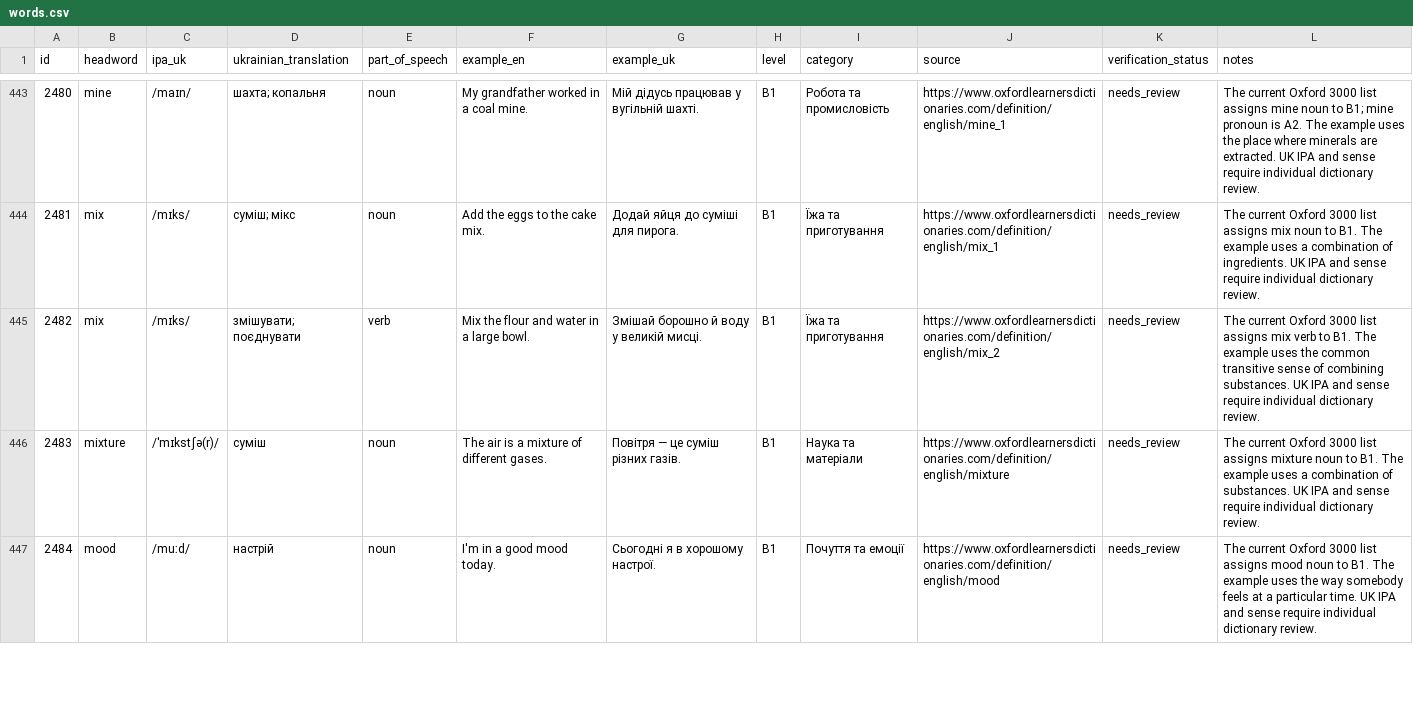
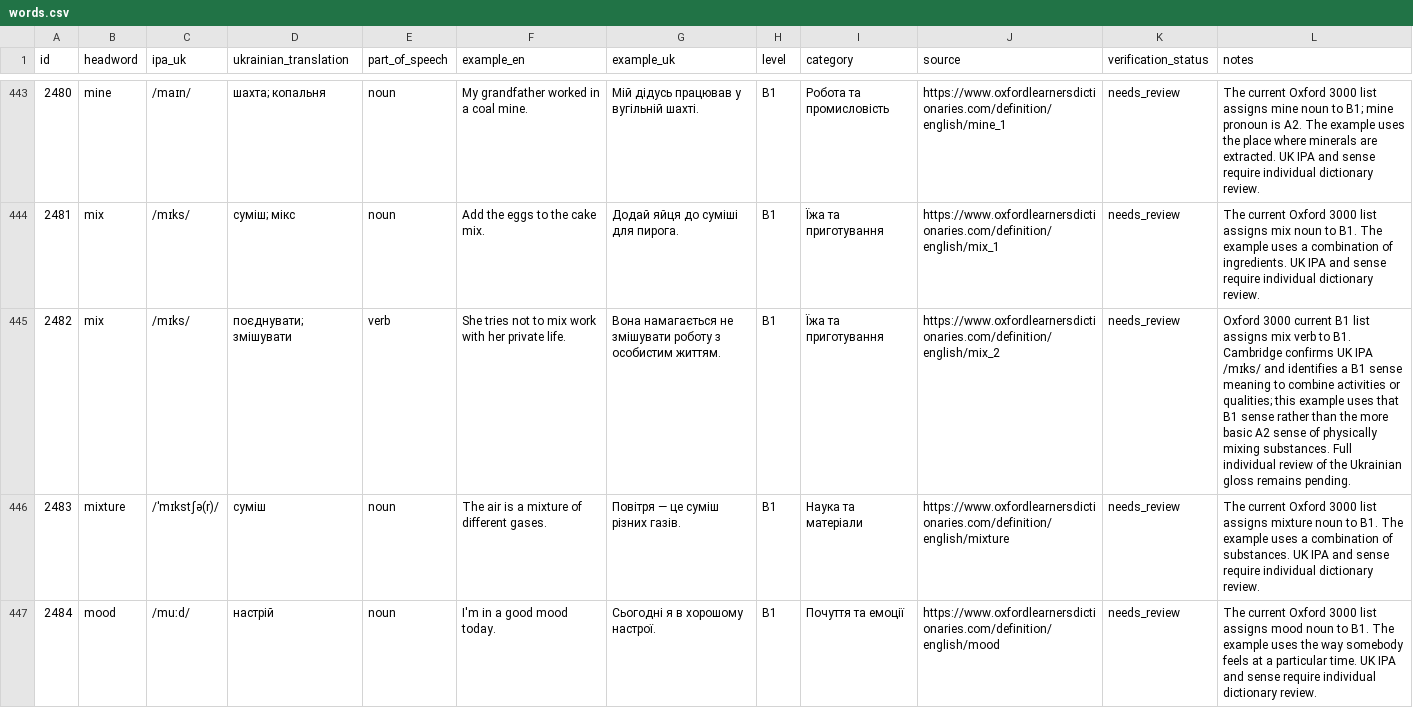
Before and after one commit to kiinoshkaaa/english-ukrainian-dictionary, a CSV file: data/b1/words.csv, drawn as a sheet; only a part is shown, gaps mark what is left out.

Commit message:
Align mix verb example with B1 usage

```diff
--- a/data/b1/words.csv
+++ b/data/b1/words.csv
@@ -444,3 +444,3 @@
 "2481","mix","/mɪks/","суміш; мікс","noun","Add the eggs to the cake mix.","Додай яйця до суміші для пирога.","B1","Їжа та приготування","https://www.oxfordlearnersdictionaries.com/definition/english/mix_1","needs_review","The current Oxford 3000 list assigns mix noun to B1. The example uses a combination of ingredients. UK IPA and sense require individual dictionary review."
-"2482","mix","/mɪks/","змішувати; поєднувати","verb","Mix the flour and water in a large bowl.","Змішай борошно й воду у великій мисці.","B1","Їжа та приготування","https://www.oxfordlearnersdictionaries.com/definition/english/mix_2","needs_review","The current Oxford 3000 list assigns mix verb to B1. The example uses the common transitive sense of combining substances. UK IPA and sense require individual dictionary review."
+"2482","mix","/mɪks/","поєднувати; змішувати","verb","She tries not to mix work with her private life.","Вона намагається не змішувати роботу з особистим життям.","B1","Їжа та приготування","https://www.oxfordlearnersdictionaries.com/definition/english/mix_2","needs_review","Oxford 3000 current B1 list assigns mix verb to B1. Cambridge confirms UK IPA /mɪks/ and identifies a B1 sense meaning to combine activities or qualities; this example uses that B1 sense rather than the more basic A2 sense of physically mixing substances. Full individual review of the Ukrainian gloss remains pending."
 "2483","mixture","/ˈmɪkstʃə(r)/","суміш","noun","The air is a mixture of different gases.","Повітря — це суміш різних газів.","B1","Наука та матеріали","https://www.oxfordlearnersdictionaries.com/definition/english/mixture","needs_review","The current Oxford 3000 list assigns mixture noun to B1. The example uses a combination of substances. UK IPA and sense require individual dictionary review."
```
